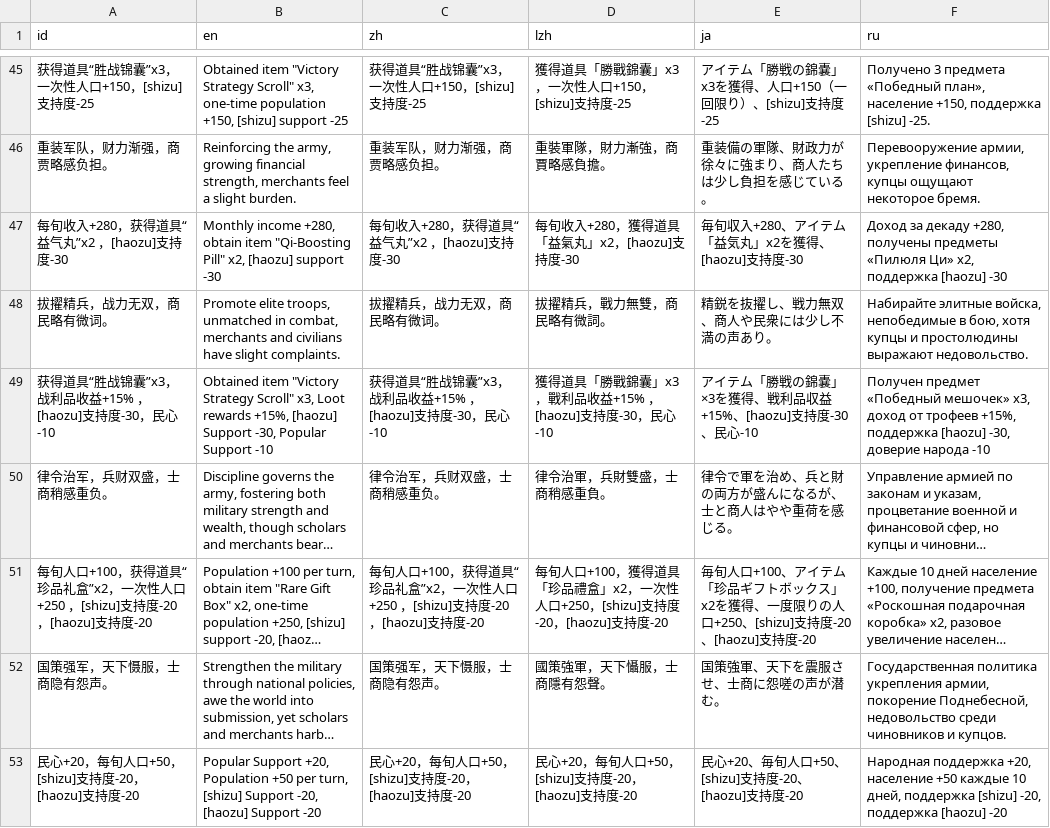
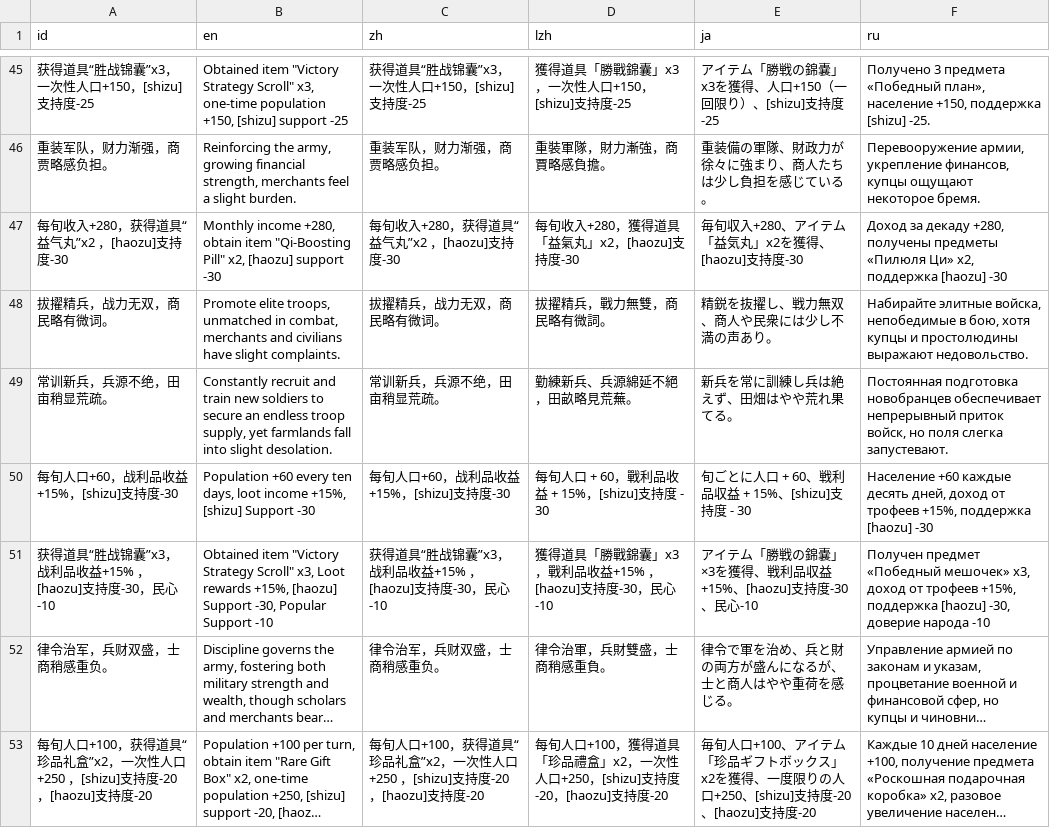
Before and after one commit to Drinkwang/threekindom, a CSV file: Asset/language/law_lans.csv, drawn as a sheet; only a part is shown, gaps mark what is left out; the shorter side is filled out with more unchanged rows; long unchanged cells end in ….

```diff
--- a/Asset/language/law_lans.csv
+++ b/Asset/language/law_lans.csv
@@ -48,2 +48,4 @@ id,en,zh,lzh,ja,ru
 拔擢精兵，战力无双，商民略有微词。,"Promote elite troops, unmatched in combat, merchants and civilians have slight complaints.",拔擢精兵，战力无双，商民略有微词。,拔擢精兵，戰力無雙，商民略有微詞。,精鋭を抜擢し、戦力無双、商人や民衆には少し不満の声あり。,"Набирайте элитные войска, непобедимые в бою, хотя купцы и простолюдины выражают недовольство."
+常训新兵，兵源不绝，田亩稍显荒疏。,"Constantly recruit and train new soldiers to secure an endless troop supply, yet farmlands fall into slight desolation. ",常训新兵，兵源不绝，田亩稍显荒疏。,勤練新兵、兵源綿延不絕，田畝略見荒蕪。 ,新兵を常に訓練し兵は絶えず、田畑はやや荒れ果てる。 ,"Постоянная подготовка новобранцев обеспечивает непрерывный приток войск, но поля слегка запустевают. "
+每旬人口+60，战利品收益+15%，[shizu]支持度-30,"Population +60 every ten days, loot income +15%, [shizu] Support -30 ",每旬人口+60，战利品收益+15%，[shizu]支持度-30,每旬人口 + 60，戰利品收益 + 15%，[shizu]支持度 - 30 ,旬ごとに人口 + 60、戦利品収益 + 15%、[shizu]支持度 - 30 ,"Население +60 каждые десять дней, доход от трофеев +15%, поддержка [haozu] -30"
 获得道具“胜战锦囊”x3，战利品收益+15% ，[haozu]支持度-30，民心-10,"Obtained item ""Victory Strategy Scroll"" x3, Loot rewards +15%, [haozu] Support -30, Popular Support -10",获得道具“胜战锦囊”x3，战利品收益+15% ，[haozu]支持度-30，民心-10,獲得道具「勝戰錦囊」x3，戰利品收益+15% ，[haozu]支持度-30，民心-10,アイテム「勝戦の錦嚢」×3を獲得、戦利品収益+15%、[haozu]支持度-30、民心-10,"Получен предмет «Победный мешочек» x3, доход от трофеев +15%, поддержка [haozu] -30, доверие народа -10"
```
Also changed, not shown: 10 other files.
